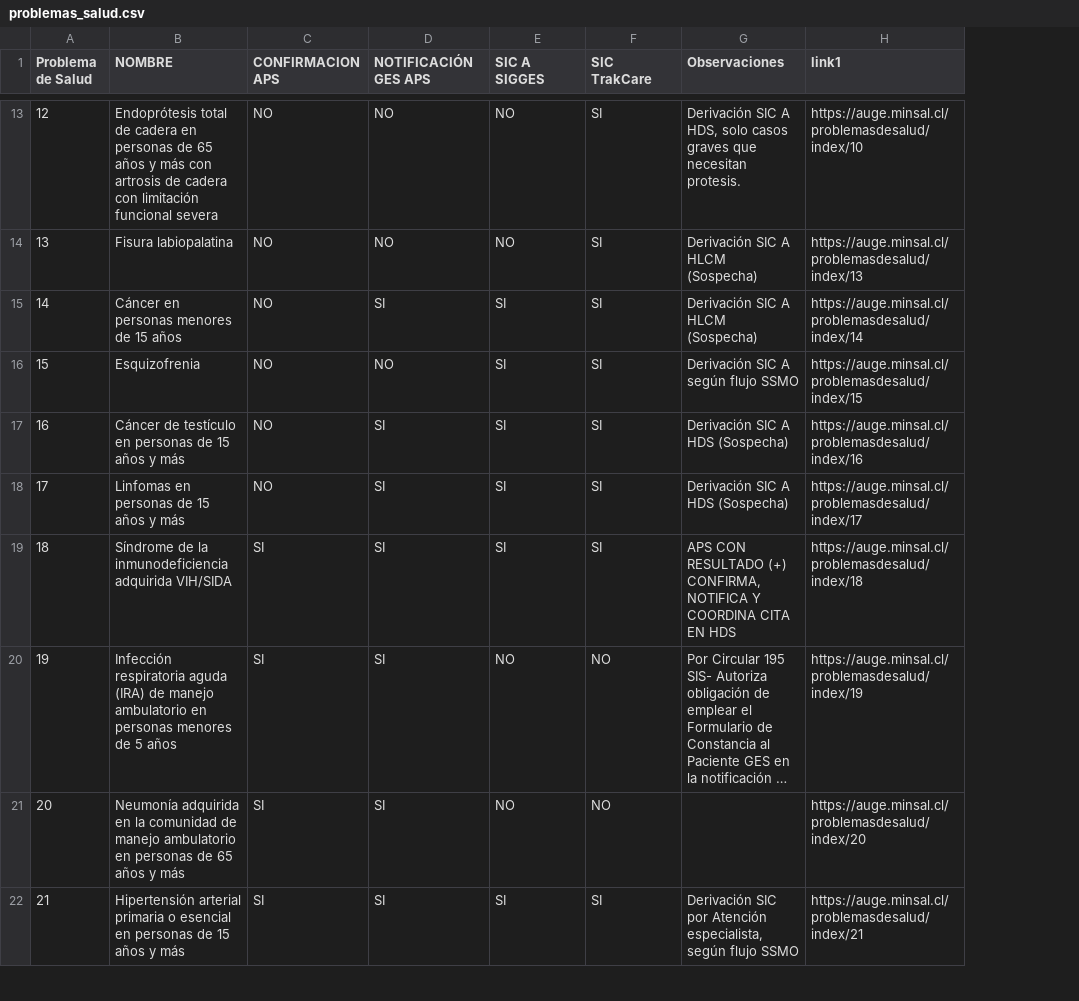
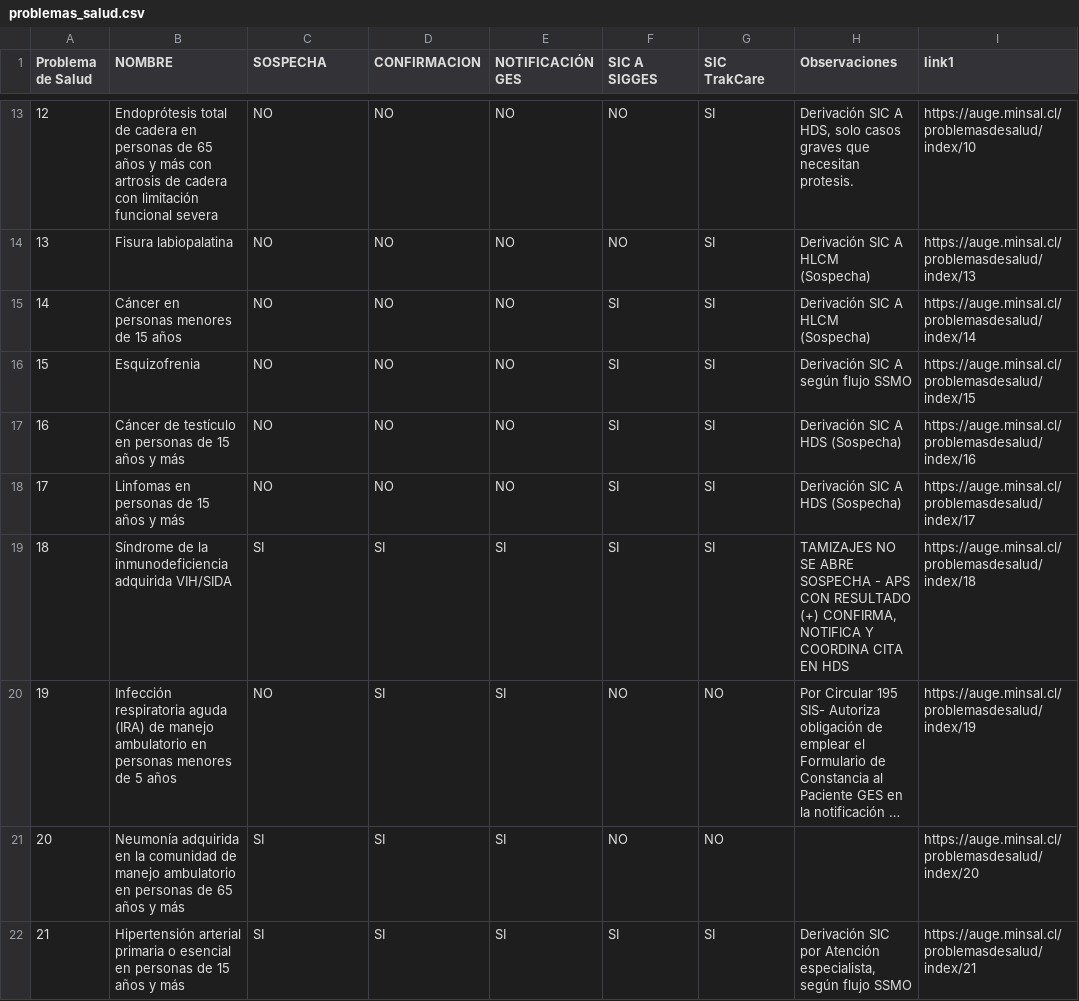
Before and after one commit to alevllgs/flujo-de-derivacion-ges, a CSV file: data/problemas_salud.csv, drawn as a sheet; only a part is shown, gaps mark what is left out; long unchanged cells end in …; addresses are those after the commit; the diff covers the shown part only; the diff names each change by its address in the sheet, - before the commit and + after, or states it on an @@ line.

Commit message:
agrega nueva columna y verde y rojo en los SI y NO

```diff
--- a/data/problemas_salud.csv
+++ b/data/problemas_salud.csv
+column E (NOTIFICACIÓN GES), rows 13-22: NO | NO | NO | NO | NO | NO | SI | SI | SI | SI
-C1: CONFIRMACION APS
+C1: SOSPECHA
-D1: NOTIFICACIÓN GES APS
+D1: CONFIRMACION
-D15 (CONFIRMACION): SI
+D15 (CONFIRMACION): NO
-D17:D18 (CONFIRMACION): SI
+D17:D18 (CONFIRMACION): NO
-H19 (Observaciones): APS CON…
+H19 (Observaciones): TAMIZAJES NO SE ABRE SOSPECHA - APS CON…
-C20 (SOSPECHA): SI
+C20 (SOSPECHA): NO
```
Also changed, not shown: 25 edited cells elsewhere in this file, 2 other files.
